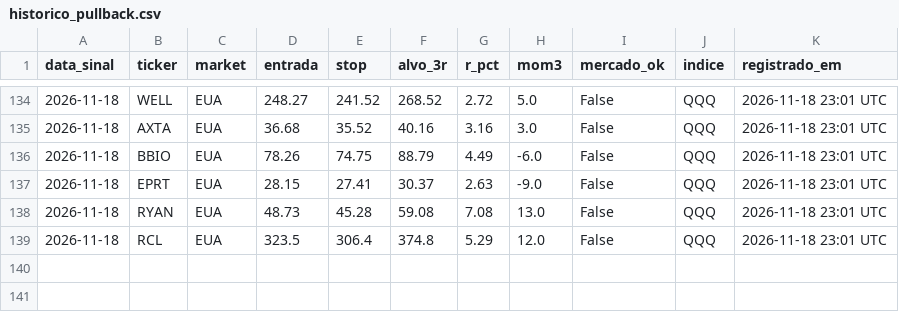
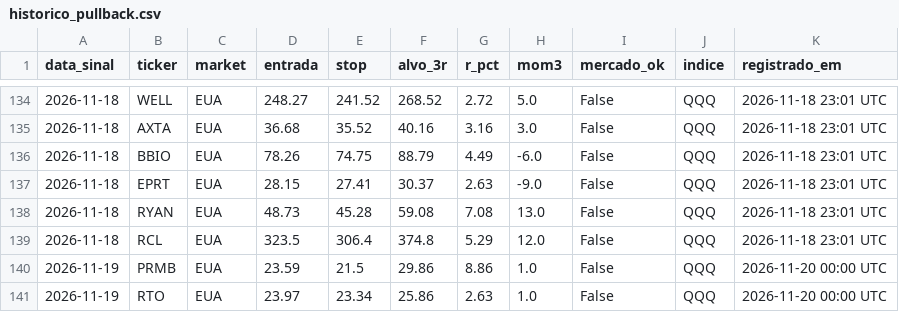
Before and after one commit to cassiocarvalho750-create/TradeDesk, a CSV file: historico_pullback.csv, drawn as a sheet; only a part is shown, gaps mark what is left out.

```diff
--- a/historico_pullback.csv
+++ b/historico_pullback.csv
@@ -139 +139,3 @@ data_sinal,ticker,market,entrada,stop,alvo_3r,r_pct,mom3,mercado_ok,indice,regis
 2026-11-18,RCL,EUA,323.5,306.4,374.8,5.29,12.0,False,QQQ,2026-11-18 23:01 UTC
+2026-11-19,PRMB,EUA,23.59,21.5,29.86,8.86,1.0,False,QQQ,2026-11-20 00:00 UTC
+2026-11-19,RTO,EUA,23.97,23.34,25.86,2.63,1.0,False,QQQ,2026-11-20 00:00 UTC
```
Also changed, not shown: historico_sinais_didi.csv, historico_sinais_insidebar.csv, 19 other files.
